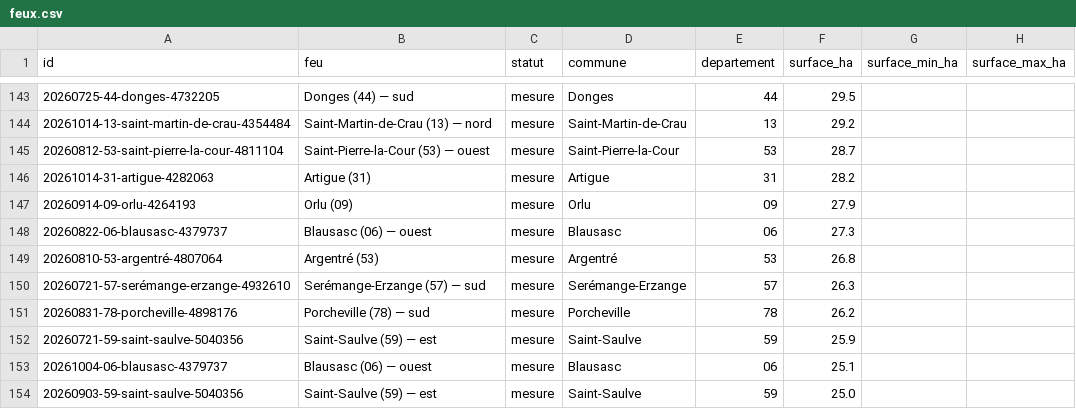
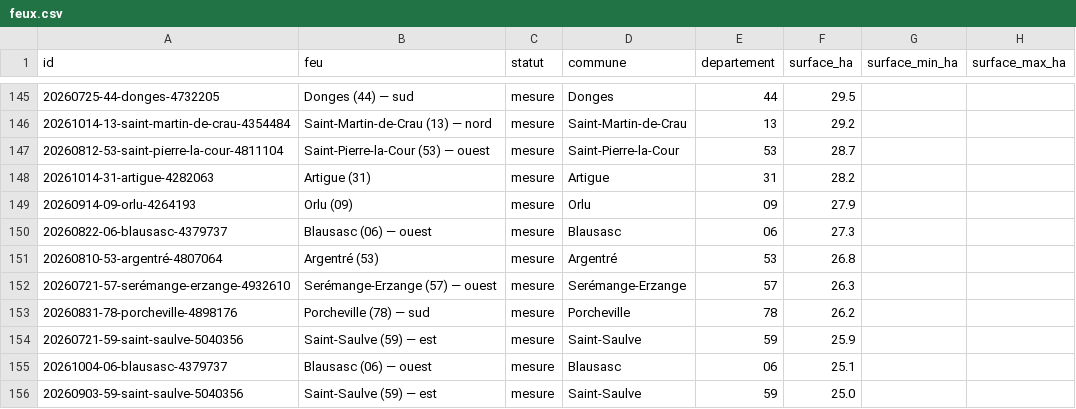
Before and after one commit to r0bp3nguin/brulis, a CSV file: site/data/feux.csv, drawn as a sheet; only a part is shown, gaps mark what is left out; addresses are those after the commit; the diff covers the shown part only; the diff names each change by its address in the sheet, - before the commit and + after, or states it on an @@ line.

```diff
--- a/site/data/feux.csv
+++ b/site/data/feux.csv
-B152 (feu): Serémange-Erzange (57) — sud
+B152 (feu): Serémange-Erzange (57) — ouest
```
Also changed, not shown: 4 added rows, 2 removed rows and 19 edited cells elsewhere in this file, 26 other files.
